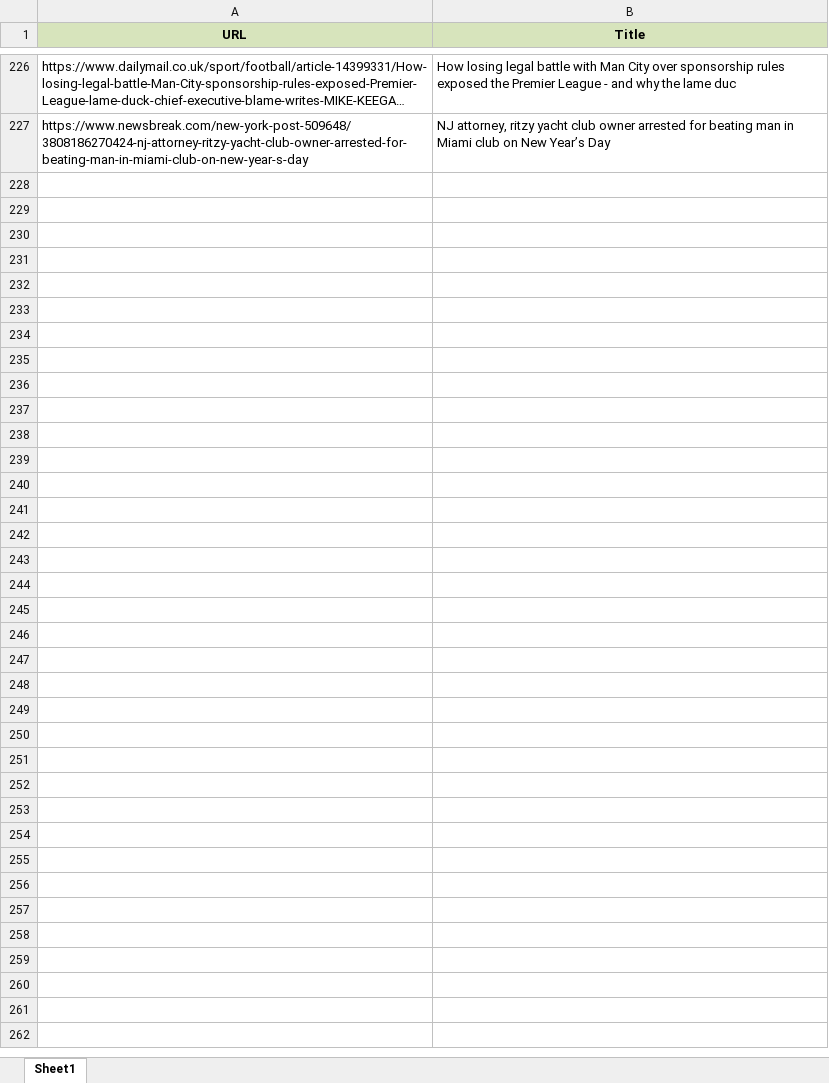
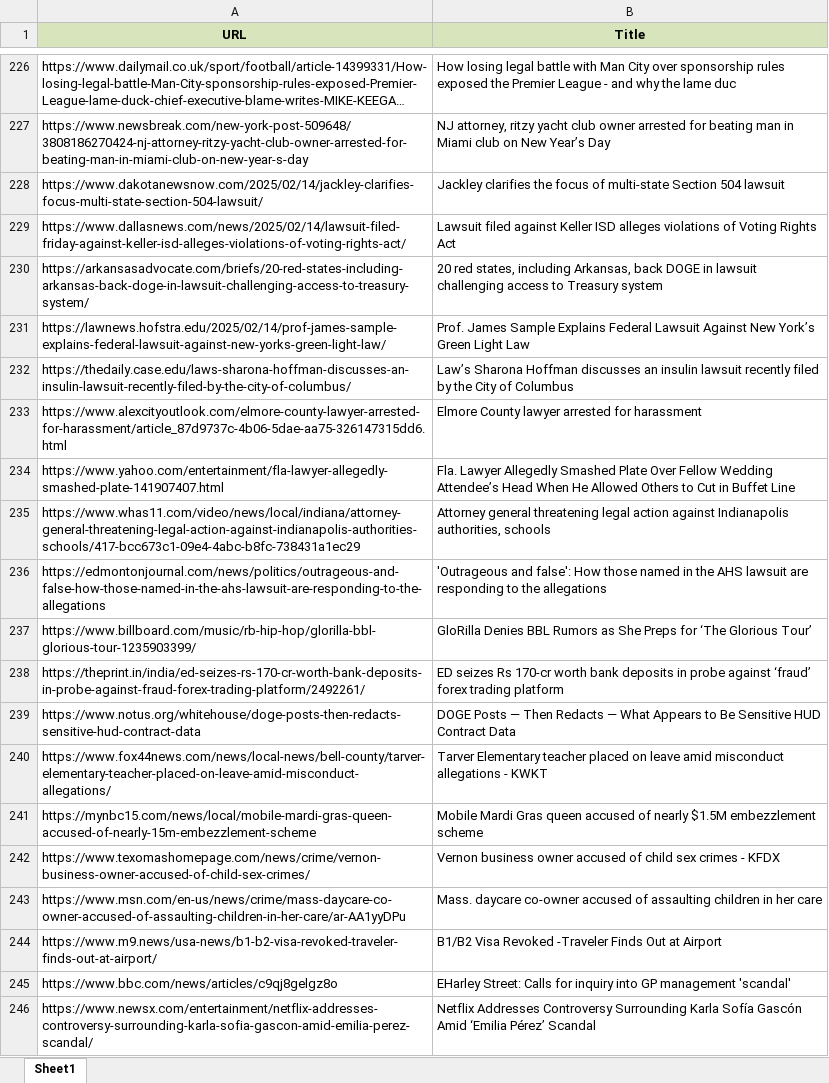
Before and after one commit to Yampanis/python-filtering-to-csv, an Excel workbook: Rory Testing Sheet 2024.xlsx, sheet Sheet1, drawn as a sheet; only a part is shown, gaps mark what is left out; long unchanged cells end in …; values as stored, in another font and other column widths than the file's, no borders; the diff names each change by its address in the sheet, - before the commit and + after, or states it on an @@ line.

```diff
--- a/Rory Testing Sheet 2024.xlsx (sheet Sheet1)
+++ b/Rory Testing Sheet 2024.xlsx (sheet Sheet1)
+row 228: https://www.dakotanewsnow.com/2025/02/14/jackley-clarifies-focus-multi-state-section-504-lawsuit/ | Jackley clarifies the focus of multi-state Section 504 lawsuit
+row 229: https://www.dallasnews.com/news/2025/02/14/lawsuit-filed-friday-against-keller-isd-alleges-violations-of-voting-rights-act/ | Lawsuit filed against Keller ISD alleges violations of Voting Rights Act
+row 230: https://arkansasadvocate.com/briefs/20-red-states-including-arkansas-back-doge-in-lawsuit-challenging-access-to-treasury-system/ | 20 red states, including Arkansas, back DOGE in lawsuit challenging access to Treasury system
+row 231: https://lawnews.hofstra.edu/2025/02/14/prof-james-sample-explains-federal-lawsuit-against-new-yorks-green-light-law/ | Prof. James Sample Explains Federal Lawsuit Against New York’s Green Light Law
+row 232: https://thedaily.case.edu/laws-sharona-hoffman-discusses-an-insulin-lawsuit-recently-filed-by-the-city-of-columbus/ | Law’s Sharona Hoffman discusses an insulin lawsuit recently filed by the City of Columbus
+row 233: https://www.alexcityoutlook.com/elmore-county-lawyer-arrested-for-harassment/article_87d9737c-4b06-5dae-aa75-326147315dd6.html | Elmore County lawyer arrested for harassment
+row 234: https://www.yahoo.com/entertainment/fla-lawyer-allegedly-smashed-plate-141907407.html | Fla. Lawyer Allegedly Smashed Plate Over Fellow Wedding Attendee’s Head When He Allowed Others to Cut in Buffet Line
+row 235: https://www.whas11.com/video/news/local/indiana/attorney-general-threatening-legal-action-against-indianapolis-authorities-schools/417-bcc673c1-09e4-4abc-b8fc-738431a1ec29 | Attorney general threatening legal action against Indianapolis authorities, schools
+row 236: https://edmontonjournal.com/news/politics/outrageous-and-false-how-those-named-in-the-ahs-lawsuit-are-responding-to-the-allegations | 'Outrageous and false': How those named in the AHS lawsuit are responding to the allegations
+row 237: https://www.billboard.com/music/rb-hip-hop/glorilla-bbl-glorious-tour-1235903399/ | GloRilla Denies BBL Rumors as She Preps for ‘The Glorious Tour’
+row 238: https://theprint.in/india/ed-seizes-rs-170-cr-worth-bank-deposits-in-probe-against-fraud-forex-trading-platform/2492261/ | ED seizes Rs 170-cr worth bank deposits in probe against ‘fraud’ forex trading platform
+row 239: https://www.notus.org/whitehouse/doge-posts-then-redacts-sensitive-hud-contract-data | DOGE Posts — Then Redacts — What Appears to Be Sensitive HUD Contract Data
+row 240: https://www.fox44news.com/news/local-news/bell-county/tarver-elementary-teacher-placed-on-leave-amid-misconduct-allegations/ | Tarver Elementary teacher placed on leave amid misconduct allegations - KWKT
+row 241: https://mynbc15.com/news/local/mobile-mardi-gras-queen-accused-of-nearly-15m-embezzlement-scheme | Mobile Mardi Gras queen accused of nearly $1.5M embezzlement scheme
+row 242: https://www.texomashomepage.com/news/crime/vernon-business-owner-accused-of-child-sex-crimes/ | Vernon business owner accused of child sex crimes - KFDX
+row 243: https://www.msn.com/en-us/news/crime/mass-daycare-co-owner-accused-of-assaulting-children-in-her-care/ar-AA1yyDPu | Mass. daycare co-owner accused of assaulting children in her care
+row 244: https://www.m9.news/usa-news/b1-b2-visa-revoked-traveler-finds-out-at-airport/ | B1/B2 Visa Revoked -Traveler Finds Out at Airport
+row 245: https://www.bbc.com/news/articles/c9qj8gelgz8o | EHarley Street: Calls for inquiry into GP management 'scandal'
+row 246: https://www.newsx.com/entertainment/netflix-addresses-controversy-surrounding-karla-sofia-gascon-amid-emilia-perez-scandal/ | Netflix Addresses Controversy Surrounding Karla Sofía Gascón Amid ‘Emilia Pérez’ Scandal
```
Also changed, not shown: negative_titles.xlsx, titles_to_check.xlsx, 3 other files.
